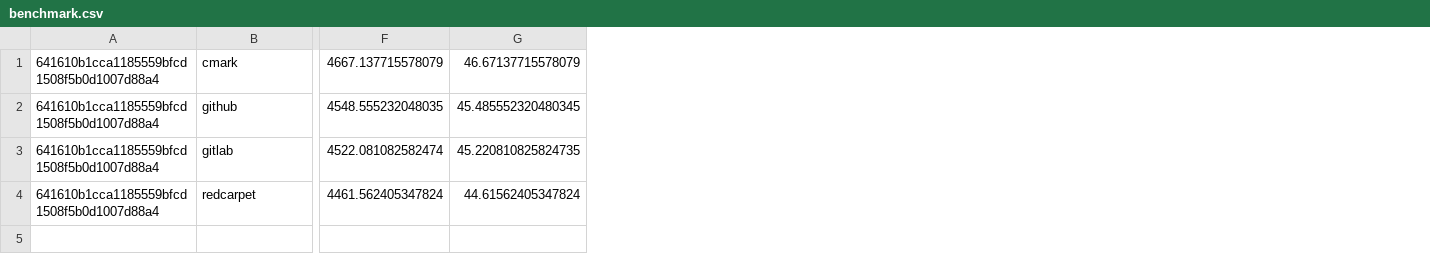
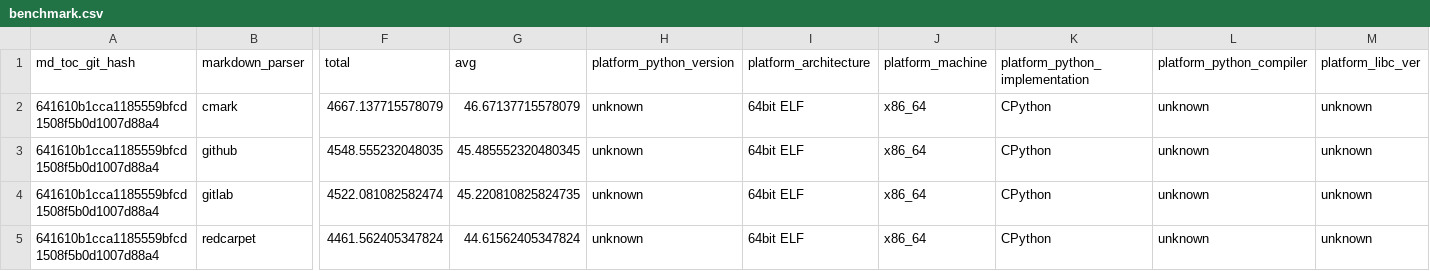
Before and after one commit to frnmst/md-toc, a CSV file: benchmark.csv, drawn as a sheet; only a part is shown, gaps mark what is left out; addresses are those after the commit; rows hold the shown columns only; the diff names each change by its address in the sheet, - before the commit and + after, or states it on an @@ line.

Commit message:
Fix benchmarks
- Add new fields to benchmarks
- Remove instruction from make file
- Update git hooks

```diff
--- a/benchmark.csv
+++ b/benchmark.csv
+column H, rows 2-5: all unknown
+column I, rows 2-5: all 64bit ELF
+column J, rows 2-5: all x86_64
+column K, rows 2-5: all CPython
+column L, rows 2-5: all unknown
+column M, rows 2-5: all unknown
+row 1: md_toc_git_hash | markdown_parser | total | avg | platform_python_version | platform_architecture | platform_machine | platform_python_implementation | platform_python_compiler | platform_libc_ver
```
Also changed, not shown: 3 other files.
